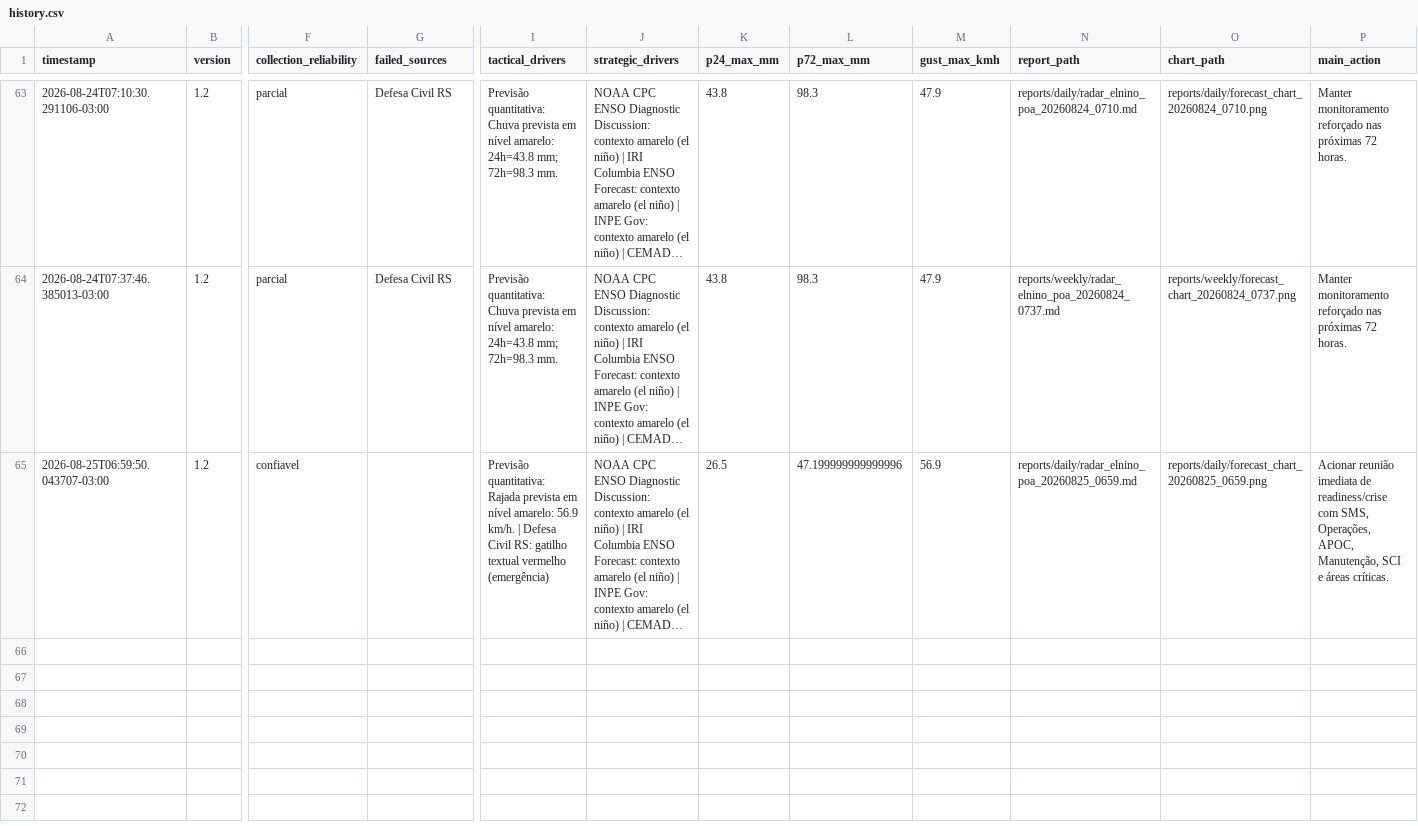
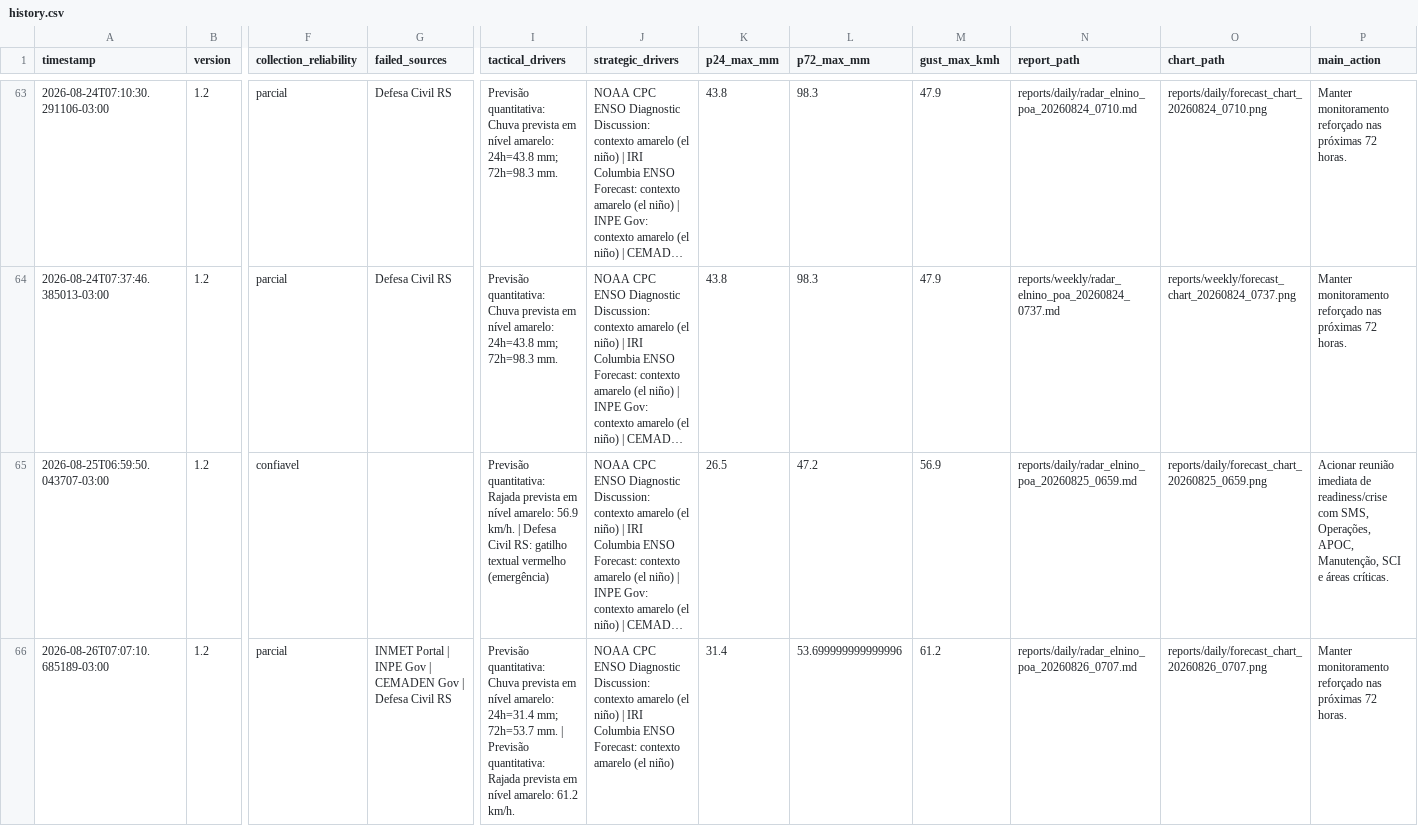
Before and after one commit to wagnerapcosta/elnino-poa-robot, a CSV file: data/history.csv, drawn as a sheet; only a part is shown, gaps mark what is left out; long unchanged cells end in …; rows hold the shown columns only; the diff names each change by its address in the sheet, - before the commit and + after, or states it on an @@ line.

```diff
--- a/data/history.csv
+++ b/data/history.csv
-L65 (p72_max_mm): 47.199999999999996
+L65 (p72_max_mm): 47.2
+row 66: 2026-08-26T07:07:10.685189-03:00 | 1.2 | parcial | INMET Portal | INPE Gov | CEMADEN Gov | Defesa Civil RS | Previsão quantitativa: Chuva prevista em nível amarelo: 24h=31.4 mm; 72h=53.7 mm. | Previsão quantitativa: Rajada prevista em nível amarelo: 61.2 km/h. | NOAA CPC ENSO Diagnostic Discussion: contexto amarelo (el niño) | IRI Columbia ENSO Forecast: contexto amarelo (el niño) | 31.4 | 53.699999999999996 | 61.2 | reports/daily/radar_elnino_poa_20260826_0707.md | reports/daily/forecast_chart_20260826_0707.png | Manter monitoramento reforçado nas próximas 72 horas.
```
